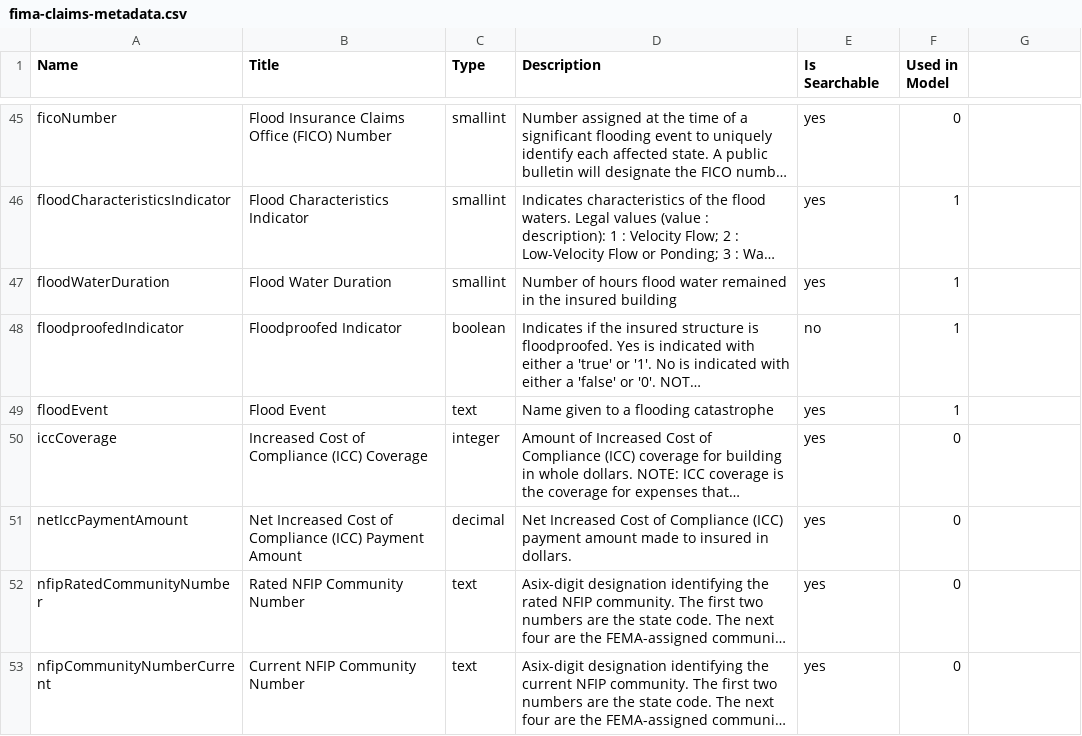
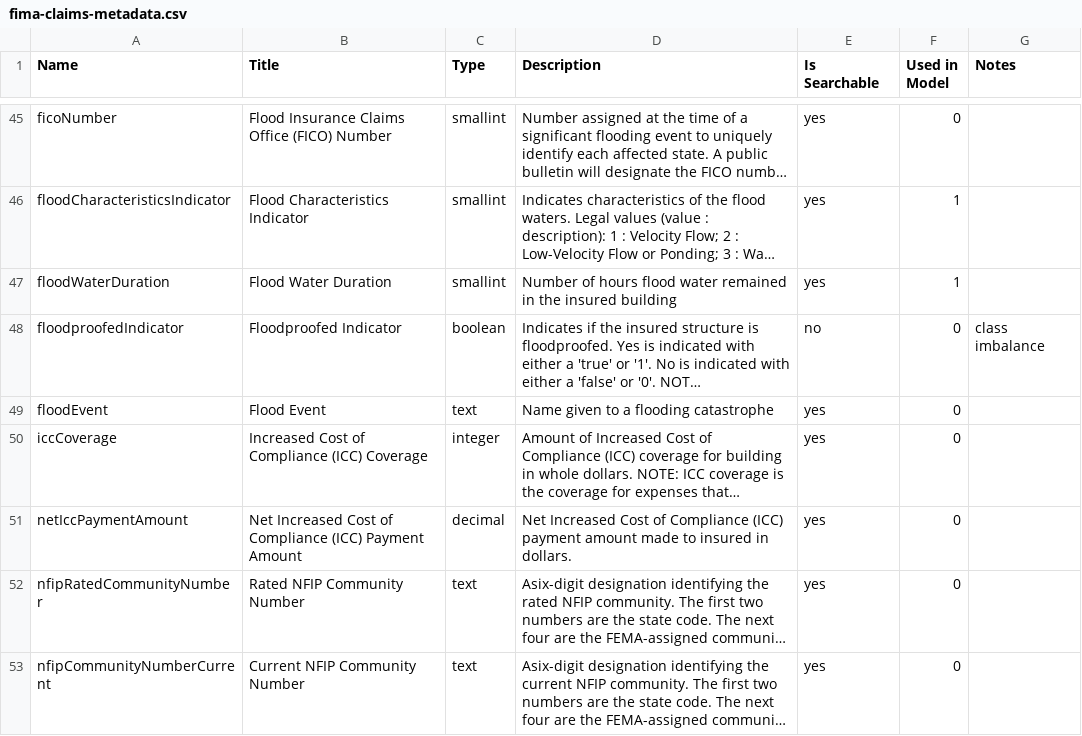
Before and after one commit to raghavsharma99/claims-prediction, a CSV file: fima-claims-metadata.csv, drawn as a sheet; only a part is shown, gaps mark what is left out; long unchanged cells end in …; the diff covers the shown part only; the diff names each change by its address in the sheet, - before the commit and + after, or states it on an @@ line.

```diff
--- a/fima-claims-metadata.csv
+++ b/fima-claims-metadata.csv
-G1: (empty)
+G1: Notes
-F48:F49 (Used in Model): 1
+F48:F49 (Used in Model): 0
-G48 (Notes): (empty)
+G48 (Notes): class imbalance
```
Also changed, not shown: 11 edited cells elsewhere in this file, 7 other files.
